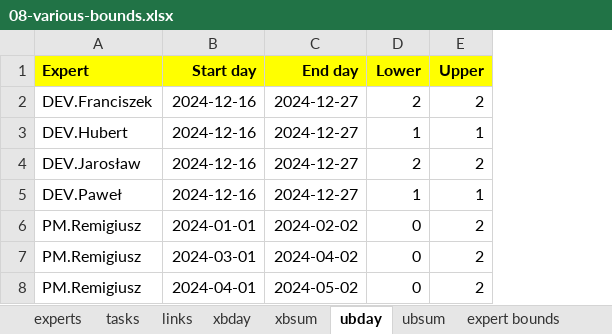
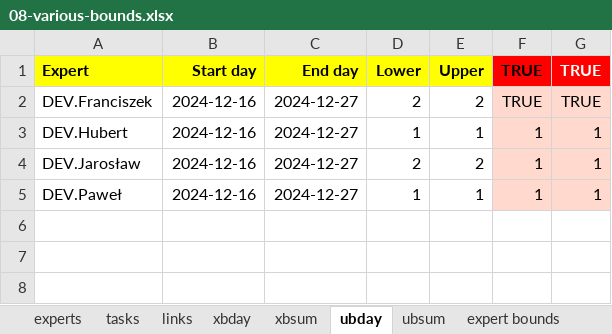
Before and after one commit to romz-pl/yumbo, an Excel workbook: ampl-data-input-excel/08-various-bounds/08-various-bounds.xlsx, sheet ubday, drawn as a sheet; values as stored, in another font and other column widths than the file's, no borders; removed rows and columns are numbered as before the commit, all else as after; the diff names each change by its address in the sheet, - before the commit and + after, or states it on an @@ line.

```diff
--- a/ampl-data-input-excel/08-various-bounds/08-various-bounds.xlsx (sheet ubday)
+++ b/ampl-data-input-excel/08-various-bounds/08-various-bounds.xlsx (sheet ubday)
+column F (TRUE), rows 2-5: TRUE | 1 | 1 | 1
+column G (TRUE), rows 2-5: TRUE | 1 | 1 | 1
-row 6: PM.Remigiusz | 2024-01-01 | 2024-02-02 | 0 | 2
-row 7: PM.Remigiusz | 2024-03-01 | 2024-04-02 | 0 | 2
-row 8: PM.Remigiusz | 2024-04-01 | 2024-05-02 | 0 | 2
```
Also changed, not shown: sheet xbsum, sheet xbday, sheet tasks, sheet expert bounds, sheet misc, sheet ubsum, 5 more sheets, ampl-data-input-excel/09-experts16-tastks109/09-experts16-tastks109.xlsx, 1 other file.
